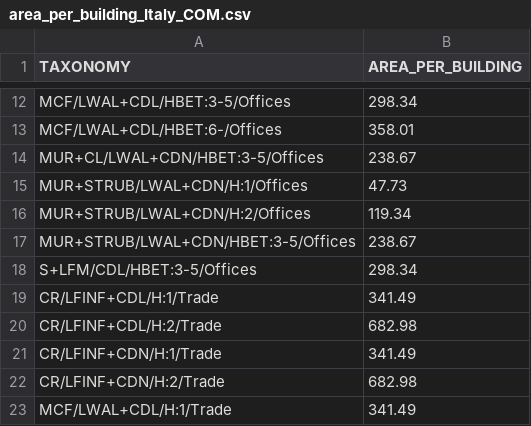
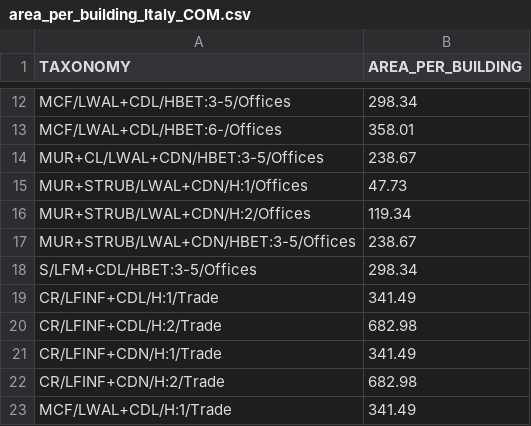
Before and after one commit to hcrowley/esrm20_exposure, a CSV file: com_building_area/area_per_building_Italy_COM.csv, drawn as a sheet; only a part is shown, gaps mark what is left out.

Commit message:
Update area_per_building_Italy_COM.csv

```diff
--- a/com_building_area/area_per_building_Italy_COM.csv
+++ b/com_building_area/area_per_building_Italy_COM.csv
@@ -17,3 +17,3 @@ MUR+STRUB/LWAL+CDN/H:2/Offices,119.34
 MUR+STRUB/LWAL+CDN/HBET:3-5/Offices,238.67
-S+LFM/CDL/HBET:3-5/Offices,298.34
+S/LFM+CDL/HBET:3-5/Offices,298.34
 CR/LFINF+CDL/H:1/Trade,341.49
```
